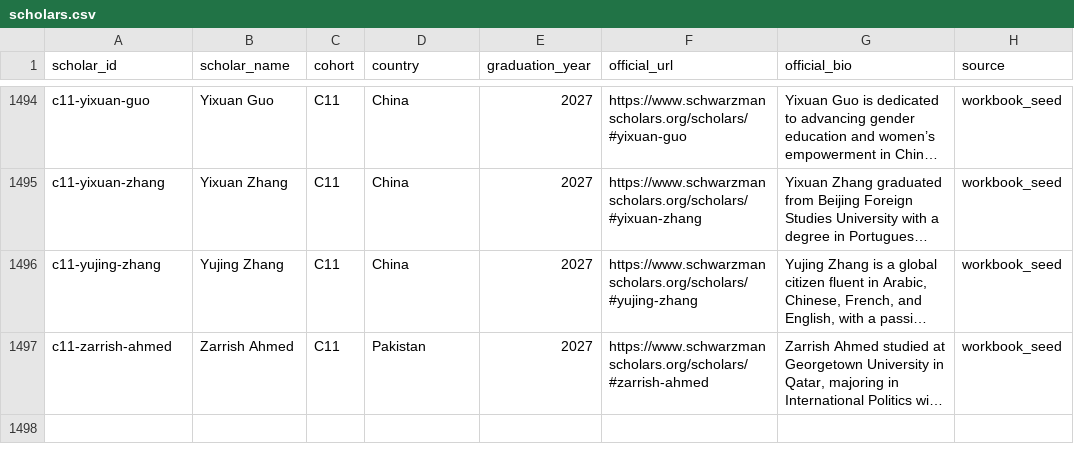
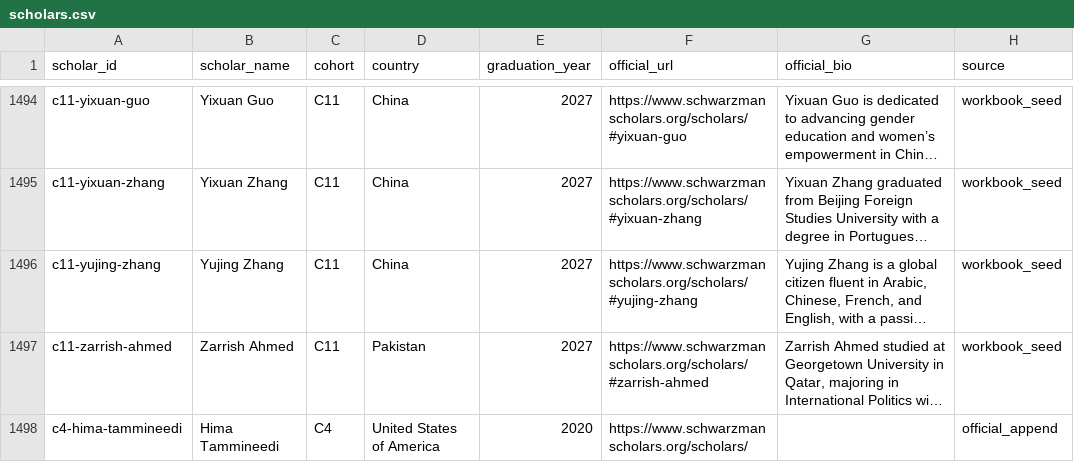
Before and after one commit to GarrettAudet/SchwarzmanNetwork, a CSV file: data/seed/scholars.csv, drawn as a sheet; only a part is shown, gaps mark what is left out; long unchanged cells end in …; the diff names each change by its address in the sheet, - before the commit and + after, or states it on an @@ line.

```diff
--- a/data/seed/scholars.csv
+++ b/data/seed/scholars.csv
+row 1498: c4-hima-tammineedi | Hima Tammineedi | C4 | United States of America | 2020 | https://www.schwarzmanscholars.org/scholars/ |  | official_append
```
Also changed, not shown: data/public/companies.csv, data/seed/linkedin_profiles.csv, 8 other files.
